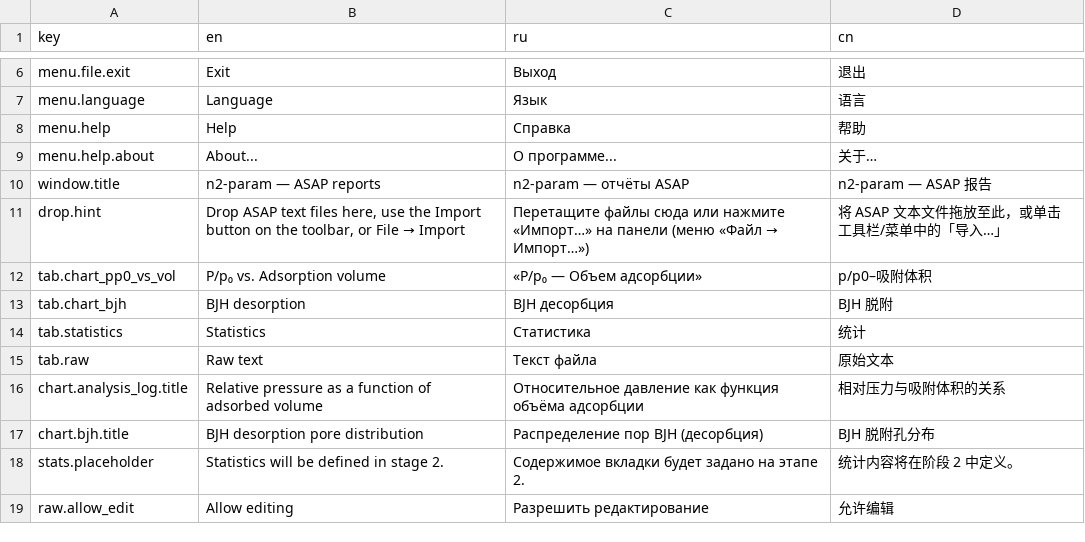
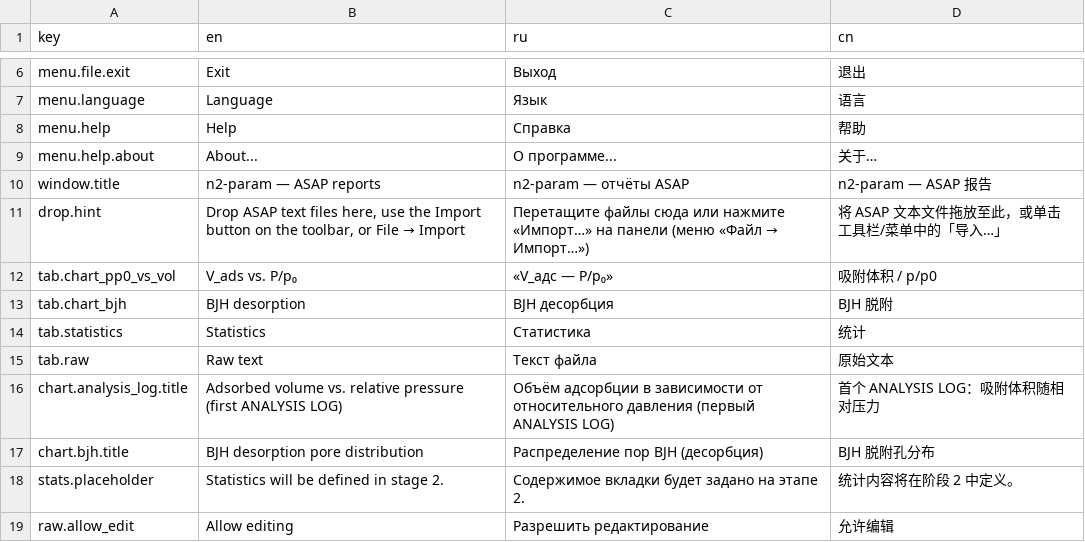
Before and after one commit to niko-zvt/n2-param, a CSV file: n2_param/resources/strings.csv, drawn as a sheet; only a part is shown, gaps mark what is left out.

Commit message:
Update chart configuration and localization for clarity; adjust default axes for ANALYSIS LOG plots to reflect correct variable relationships (X: relative pressure, Y: adsorbed volume) across relevant files.

```diff
--- a/n2_param/resources/strings.csv
+++ b/n2_param/resources/strings.csv
@@ -11,3 +11,3 @@ window.title,n2-param — ASAP reports,n2-param — отчёты ASAP,n2-param
 drop.hint,"Drop ASAP text files here, use the Import button on the toolbar, or File → Import",Перетащите файлы сюда или нажмите «Импорт…» на панели (меню «Файл → Импорт…»),将 ASAP 文本文件拖放至此，或单击工具栏/菜单中的「导入…」
-tab.chart_pp0_vs_vol,"P/p₀ vs. Adsorption volume",«P/p₀ — Объем адсорбции»,p/p0–吸附体积
+tab.chart_pp0_vs_vol,"V_ads vs. P/p₀",«V_адс — P/p₀»,吸附体积 / p/p0
 tab.chart_bjh,BJH desorption,BJH десорбция,BJH 脱附
@@ -15,3 +15,3 @@ tab.statistics,Statistics,Статистика,统计
 tab.raw,Raw text,Текст файла,原始文本
-chart.analysis_log.title,"Relative pressure as a function of adsorbed volume",Относительное давление как функция объёма адсорбции,相对压力与吸附体积的关系
+chart.analysis_log.title,"Adsorbed volume vs. relative pressure (first ANALYSIS LOG)",Объём адсорбции в зависимости от относительного давления (первый ANALYSIS LOG),首个 ANALYSIS LOG：吸附体积随相对压力
 chart.bjh.title,BJH desorption pore distribution,Распределение пор BJH (десорбция),BJH 脱附孔分布
```
Also changed, not shown: 4 other files.
